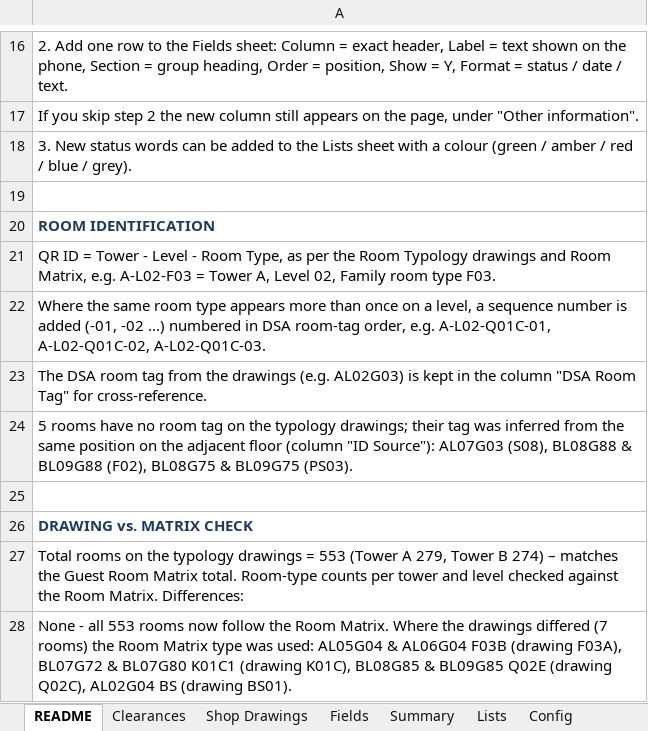
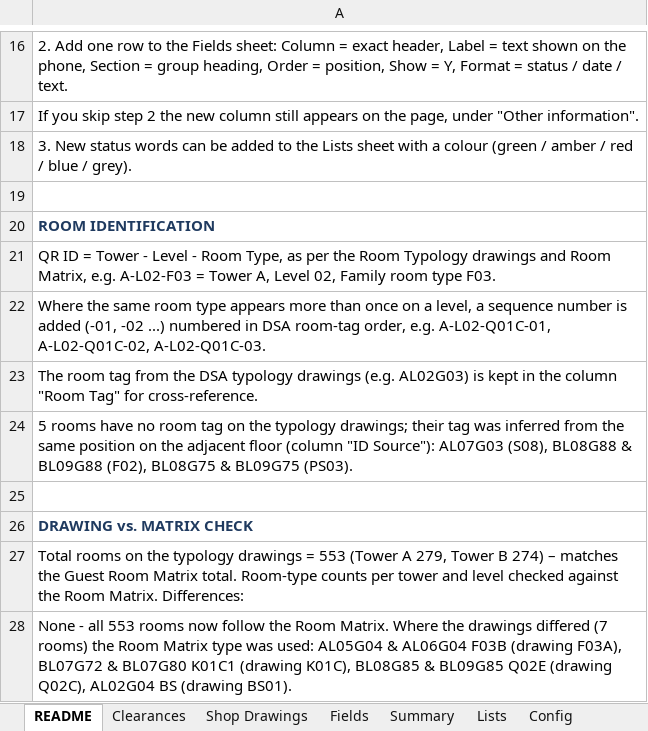
Before and after one commit to wph-bujv/wph-rooms, an Excel workbook: WPH_Room_Register.xlsx, sheet README, drawn as a sheet; only a part is shown, gaps mark what is left out; values as stored, in another font and other column widths than the file's, no borders; the diff names each change by its address in the sheet, - before the commit and + after, or states it on an @@ line.

```diff
--- a/WPH_Room_Register.xlsx (sheet README)
+++ b/WPH_Room_Register.xlsx (sheet README)
-A23: The DSA room tag from the drawings (e.g. AL02G03) is kept in the column "DSA Room Tag" for…
+A23: The room tag from the DSA typology drawings (e.g. AL02G03) is kept in the column "Room Tag" for…
```
Also changed, not shown: sheet Fields, sheet Clearances, 1 other file.
